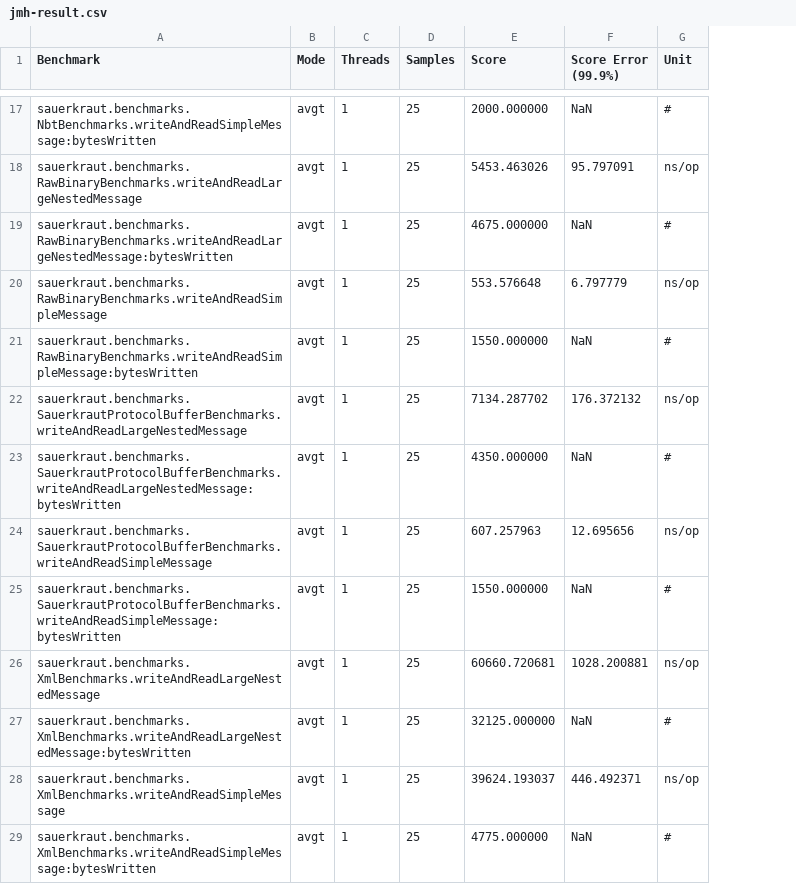
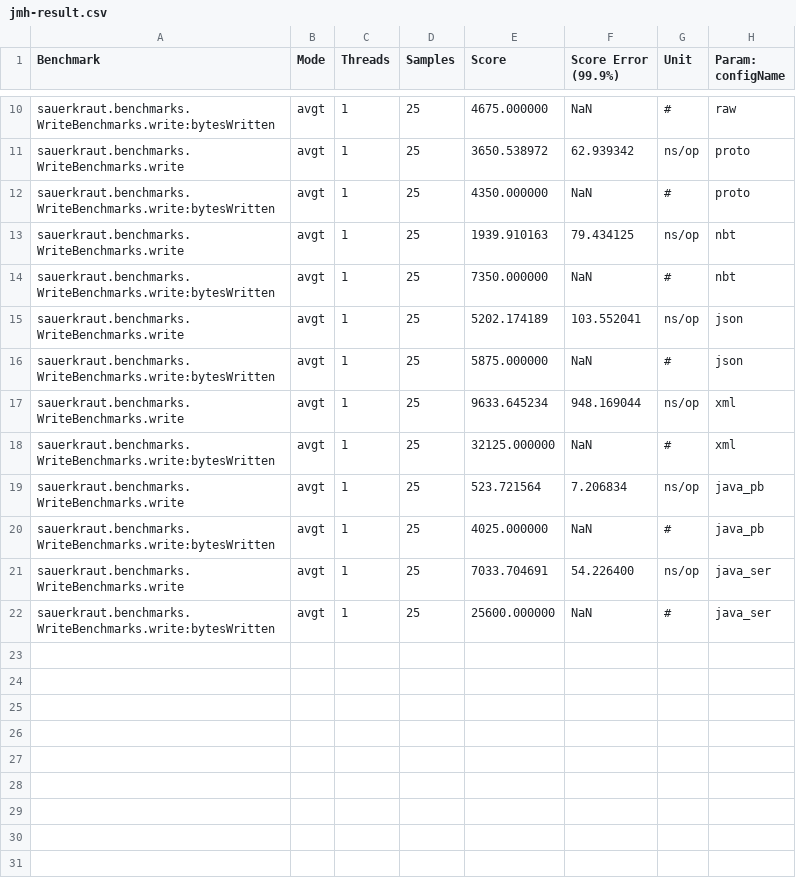
Before and after one commit to jsuereth/sauerkraut, a CSV file: benchmarks/jmh-result.csv, drawn as a sheet; only a part is shown, gaps mark what is left out; addresses are those after the commit; the diff covers the shown part only; the diff names each change by its address in the sheet, - before the commit and + after, or states it on an @@ line.

Commit message:
Expand runtime reflection of collections, improve benchmarks and flesh out the Proto format for collections (#3)
- Major overhaul to benchmarking
  - Benchmarking now separates read vs. write
  - Reading is compared relative to the size written
  - Benchmarking now only tests one type of message across all formats (for now).
- Overhaul to FastTypeTag for collections
  - Removed Given and we now pull tags from Pickler[T] if we can't autogenerate one
  - Added new CollectionTag that allows introspection into the FastTypeTag of collection elements
- Major overhaul to Protos format.
  - Now supports compressed repeated primitive fields in reading and writing
  - Supports writing repeated structures
  - optimisations and tuning to Proto reader (some to writer)

```diff
--- a/benchmarks/jmh-result.csv
+++ b/benchmarks/jmh-result.csv
+column H (Param: configName), rows 10-22: raw | proto | proto | nbt | nbt | json | json | xml | xml | java_pb | java_pb | java_ser | java_ser
-A10 (Benchmark): sauerkraut.benchmarks.NbtBenchmarks.writeAndReadSimpleMessage:bytesWritten
+A10 (Benchmark): sauerkraut.benchmarks.WriteBenchmarks.write:bytesWritten
-E10 (Score): 2000.000000
+E10 (Score): 4675.000000
-A11 (Benchmark): sauerkraut.benchmarks.RawBinaryBenchmarks.writeAndReadLargeNestedMessage
+A11 (Benchmark): sauerkraut.benchmarks.WriteBenchmarks.write
-E11 (Score): 5453.463026
+E11 (Score): 3650.538972
-F11 (Score Error (99.9%)): 95.797091
+F11 (Score Error (99.9%)): 62.939342
-A12 (Benchmark): sauerkraut.benchmarks.RawBinaryBenchmarks.writeAndReadLargeNestedMessage:bytesWritten
+A12 (Benchmark): sauerkraut.benchmarks.WriteBenchmarks.write:bytesWritten
-E12 (Score): 4675.000000
+E12 (Score): 4350.000000
-A13 (Benchmark): sauerkraut.benchmarks.RawBinaryBenchmarks.writeAndReadSimpleMessage
+A13 (Benchmark): sauerkraut.benchmarks.WriteBenchmarks.write
-E13 (Score): 553.576648
+E13 (Score): 1939.910163
-F13 (Score Error (99.9%)): 6.797779
+F13 (Score Error (99.9%)): 79.434125
-A14 (Benchmark): sauerkraut.benchmarks.RawBinaryBenchmarks.writeAndReadSimpleMessage:bytesWritten
+A14 (Benchmark): sauerkraut.benchmarks.WriteBenchmarks.write:bytesWritten
-E14 (Score): 1550.000000
+E14 (Score): 7350.000000
-A15 (Benchmark): sauerkraut.benchmarks.SauerkrautProtocolBufferBenchmarks.writeAndReadLargeNestedMessage
+A15 (Benchmark): sauerkraut.benchmarks.WriteBenchmarks.write
-E15 (Score): 7134.287702
+E15 (Score): 5202.174189
-F15 (Score Error (99.9%)): 176.372132
+F15 (Score Error (99.9%)): 103.552041
-A16 (Benchmark): sauerkraut.benchmarks.SauerkrautProtocolBufferBenchmarks.writeAndReadLargeNestedMessage:bytesWritten
+A16 (Benchmark): sauerkraut.benchmarks.WriteBenchmarks.write:bytesWritten
-E16 (Score): 4350.000000
+E16 (Score): 5875.000000
-A17 (Benchmark): sauerkraut.benchmarks.SauerkrautProtocolBufferBenchmarks.writeAndReadSimpleMessage
+A17 (Benchmark): sauerkraut.benchmarks.WriteBenchmarks.write
-E17 (Score): 607.257963
+E17 (Score): 9633.645234
-F17 (Score Error (99.9%)): 12.695656
+F17 (Score Error (99.9%)): 948.169044
-A18 (Benchmark): sauerkraut.benchmarks.SauerkrautProtocolBufferBenchmarks.writeAndReadSimpleMessage:bytesWritten
+A18 (Benchmark): sauerkraut.benchmarks.WriteBenchmarks.write:bytesWritten
-E18 (Score): 1550.000000
+E18 (Score): 32125.000000
-A19 (Benchmark): sauerkraut.benchmarks.XmlBenchmarks.writeAndReadLargeNestedMessage
+A19 (Benchmark): sauerkraut.benchmarks.WriteBenchmarks.write
-E19 (Score): 60660.720681
+E19 (Score): 523.721564
-F19 (Score Error (99.9%)): 1028.200881
+F19 (Score Error (99.9%)): 7.206834
-A20 (Benchmark): sauerkraut.benchmarks.XmlBenchmarks.writeAndReadLargeNestedMessage:bytesWritten
+A20 (Benchmark): sauerkraut.benchmarks.WriteBenchmarks.write:bytesWritten
-E20 (Score): 32125.000000
+E20 (Score): 4025.000000
-A21 (Benchmark): sauerkraut.benchmarks.XmlBenchmarks.writeAndReadSimpleMessage
+A21 (Benchmark): sauerkraut.benchmarks.WriteBenchmarks.write
-E21 (Score): 39624.193037
+E21 (Score): 7033.704691
-F21 (Score Error (99.9%)): 446.492371
+F21 (Score Error (99.9%)): 54.226400
-A22 (Benchmark): sauerkraut.benchmarks.XmlBenchmarks.writeAndReadSimpleMessage:bytesWritten
+A22 (Benchmark): sauerkraut.benchmarks.WriteBenchmarks.write:bytesWritten
-E22 (Score): 4775.000000
+E22 (Score): 25600.000000
```
Also changed, not shown: 7 removed rows and 24 edited cells elsewhere in this file, 17 other files.
